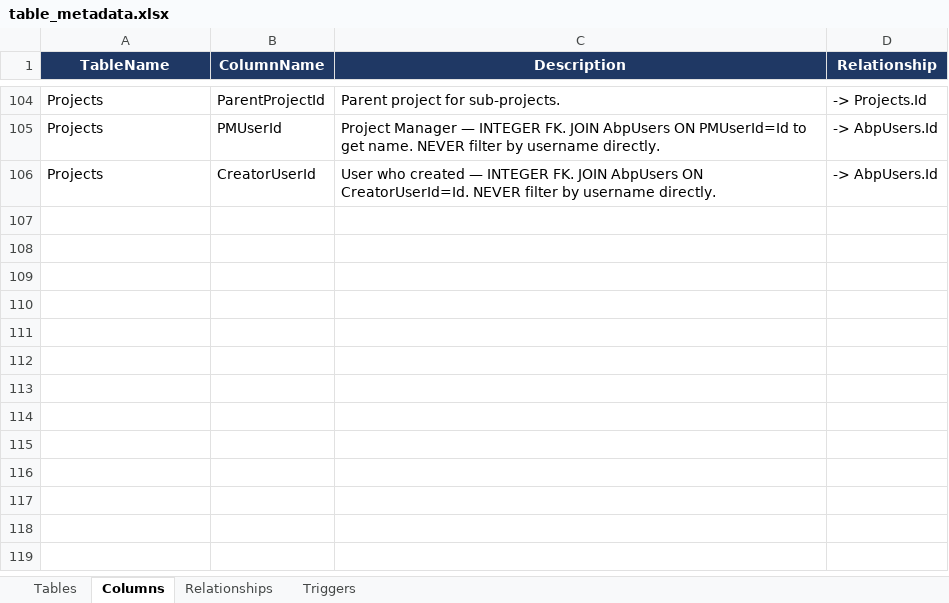
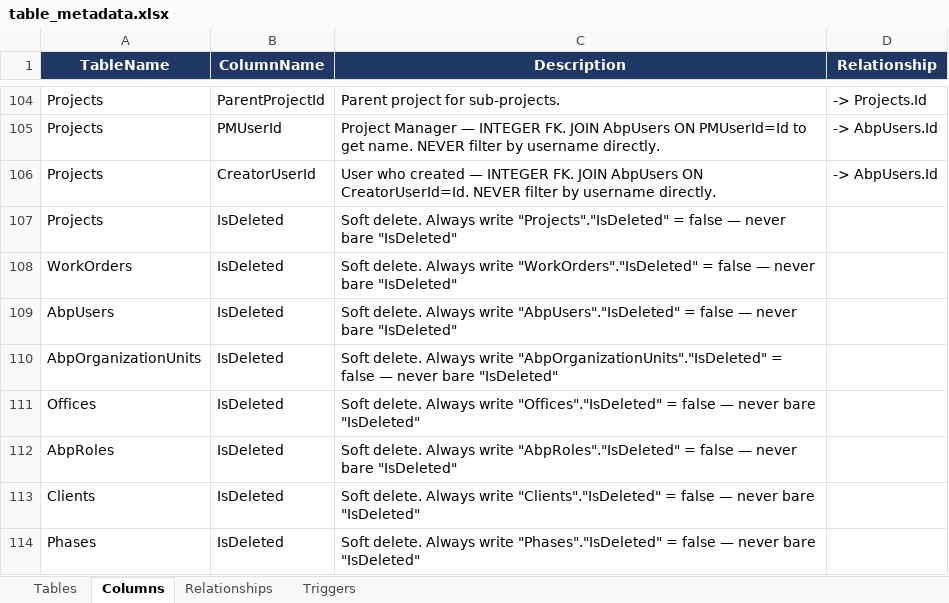
Before and after one commit to Venkatgopi231/SQL_Chat, an Excel workbook: python/table_metadata.xlsx, sheet Columns, drawn as a sheet; only a part is shown, gaps mark what is left out; values as stored, in another font and other column widths than the file's, no borders; the diff names each change by its address in the sheet, - before the commit and + after, or states it on an @@ line.

Commit message:
Updated  Projects Field information in excel files

```diff
--- a/python/table_metadata.xlsx (sheet Columns)
+++ b/python/table_metadata.xlsx (sheet Columns)
+row 107: Projects | IsDeleted | Soft delete. Always write "Projects"."IsDeleted" = false — never bare "IsDeleted"
+row 108: WorkOrders | IsDeleted | Soft delete. Always write "WorkOrders"."IsDeleted" = false — never bare "IsDeleted"
+row 109: AbpUsers | IsDeleted | Soft delete. Always write "AbpUsers"."IsDeleted" = false — never bare "IsDeleted"
+row 110: AbpOrganizationUnits | IsDeleted | Soft delete. Always write "AbpOrganizationUnits"."IsDeleted" = false — never bare "IsDeleted"
+row 111: Offices | IsDeleted | Soft delete. Always write "Offices"."IsDeleted" = false — never bare "IsDeleted"
+row 112: AbpRoles | IsDeleted | Soft delete. Always write "AbpRoles"."IsDeleted" = false — never bare "IsDeleted"
+row 113: Clients | IsDeleted | Soft delete. Always write "Clients"."IsDeleted" = false — never bare "IsDeleted"
+row 114: Phases | IsDeleted | Soft delete. Always write "Phases"."IsDeleted" = false — never bare "IsDeleted"
```
